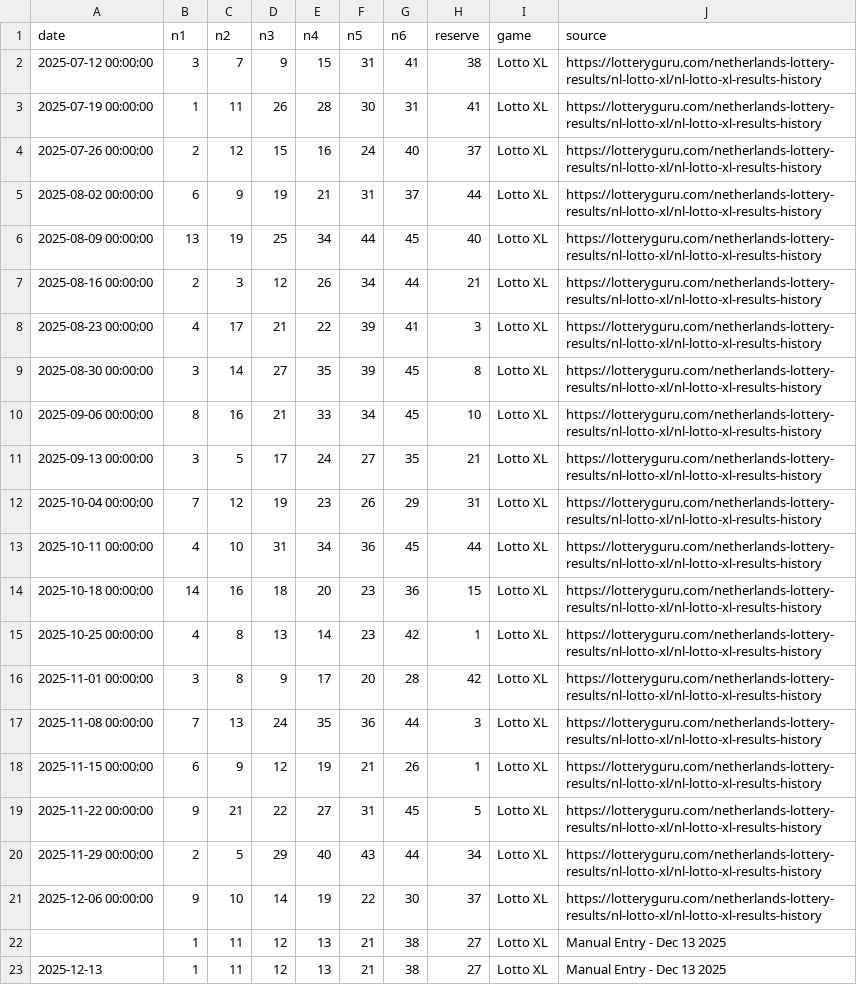
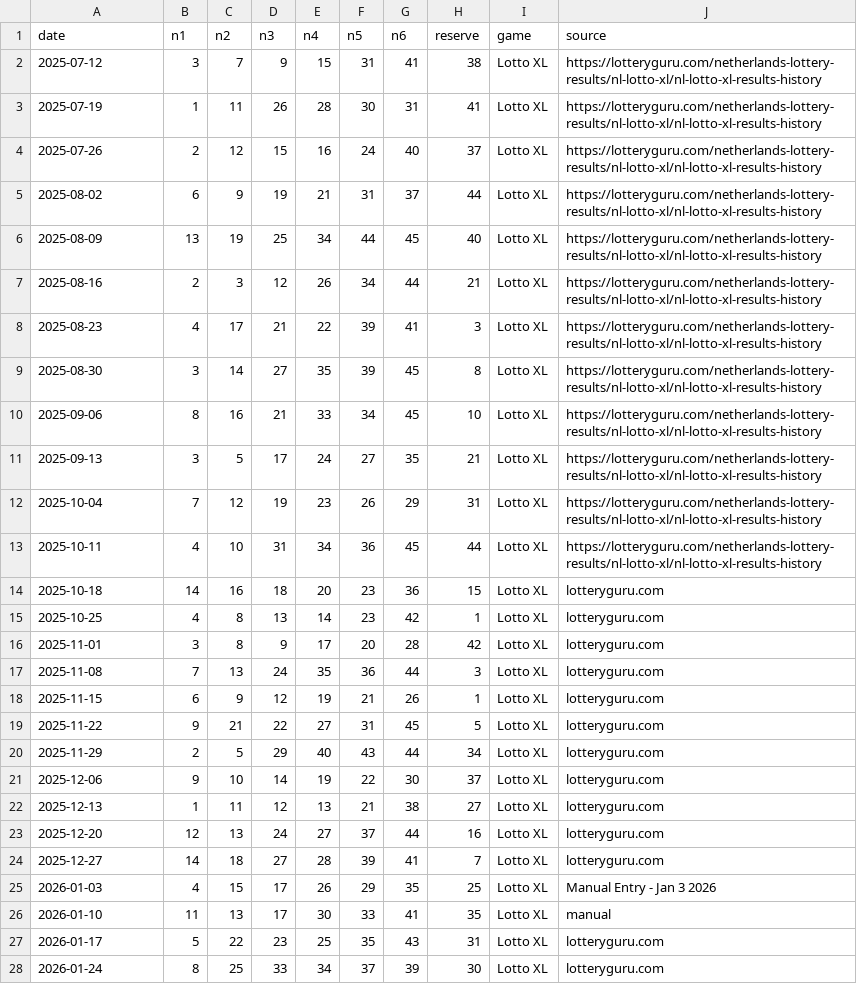
Before and after one commit to miztachristian/lottery-prediction-system, a CSV file: nl_lotto_xl_history.csv, drawn as a sheet; only a part is shown; the diff covers the shown part only.

```diff
--- a/nl_lotto_xl_history.csv
+++ b/nl_lotto_xl_history.csv
@@ -1,23 +1,28 @@
 date,n1,n2,n3,n4,n5,n6,reserve,game,source
-2025-07-12 00:00:00,3,7,9,15,31,41,38,Lotto XL,https://lotteryguru.com/netherlands-lottery-results/nl-lotto-xl/nl-lotto-xl-results-history
-2025-07-19 00:00:00,1,11,26,28,30,31,41,Lotto XL,https://lotteryguru.com/netherlands-lottery-results/nl-lotto-xl/nl-lotto-xl-results-history
-2025-07-26 00:00:00,2,12,15,16,24,40,37,Lotto XL,https://lotteryguru.com/netherlands-lottery-results/nl-lotto-xl/nl-lotto-xl-results-history
-2025-08-02 00:00:00,6,9,19,21,31,37,44,Lotto XL,https://lotteryguru.com/netherlands-lottery-results/nl-lotto-xl/nl-lotto-xl-results-history
-2025-08-09 00:00:00,13,19,25,34,44,45,40,Lotto XL,https://lotteryguru.com/netherlands-lottery-results/nl-lotto-xl/nl-lotto-xl-results-history
-2025-08-16 00:00:00,2,3,12,26,34,44,21,Lotto XL,https://lotteryguru.com/netherlands-lottery-results/nl-lotto-xl/nl-lotto-xl-results-history
-2025-08-23 00:00:00,4,17,21,22,39,41,3,Lotto XL,https://lotteryguru.com/netherlands-lottery-results/nl-lotto-xl/nl-lotto-xl-results-history
-2025-08-30 00:00:00,3,14,27,35,39,45,8,Lotto XL,https://lotteryguru.com/netherlands-lottery-results/nl-lotto-xl/nl-lotto-xl-results-history
-2025-09-06 00:00:00,8,16,21,33,34,45,10,Lotto XL,https://lotteryguru.com/netherlands-lottery-results/nl-lotto-xl/nl-lotto-xl-results-history
-2025-09-13 00:00:00,3,5,17,24,27,35,21,Lotto XL,https://lotteryguru.com/netherlands-lottery-results/nl-lotto-xl/nl-lotto-xl-results-history
-2025-10-04 00:00:00,7,12,19,23,26,29,31,Lotto XL,https://lotteryguru.com/netherlands-lottery-results/nl-lotto-xl/nl-lotto-xl-results-history
-2025-10-11 00:00:00,4,10,31,34,36,45,44,Lotto XL,https://lotteryguru.com/netherlands-lottery-results/nl-lotto-xl/nl-lotto-xl-results-history
-2025-10-18 00:00:00,14,16,18,20,23,36,15,Lotto XL,https://lotteryguru.com/netherlands-lottery-results/nl-lotto-xl/nl-lotto-xl-results-history
-2025-10-25 00:00:00,4,8,13,14,23,42,1,Lotto XL,https://lotteryguru.com/netherlands-lottery-results/nl-lotto-xl/nl-lotto-xl-results-history
-2025-11-01 00:00:00,3,8,9,17,20,28,42,Lotto XL,https://lotteryguru.com/netherlands-lottery-results/nl-lotto-xl/nl-lotto-xl-results-history
-2025-11-08 00:00:00,7,13,24,35,36,44,3,Lotto XL,https://lotteryguru.com/netherlands-lottery-results/nl-lotto-xl/nl-lotto-xl-results-history
-2025-11-15 00:00:00,6,9,12,19,21,26,1,Lotto XL,https://lotteryguru.com/netherlands-lottery-results/nl-lotto-xl/nl-lotto-xl-results-history
-2025-11-22 00:00:00,9,21,22,27,31,45,5,Lotto XL,https://lotteryguru.com/netherlands-lottery-results/nl-lotto-xl/nl-lotto-xl-results-history
-2025-11-29 00:00:00,2,5,29,40,43,44,34,Lotto XL,https://lotteryguru.com/netherlands-lottery-results/nl-lotto-xl/nl-lotto-xl-results-history
-2025-12-06 00:00:00,9,10,14,19,22,30,37,Lotto XL,https://lotteryguru.com/netherlands-lottery-results/nl-lotto-xl/nl-lotto-xl-results-history
-,1,11,12,13,21,38,27,Lotto XL,Manual Entry - Dec 13 2025
-2025-12-13,1,11,12,13,21,38,27,Lotto XL,Manual Entry - Dec 13 2025
+2025-07-12,3,7,9,15,31,41,38,Lotto XL,https://lotteryguru.com/netherlands-lottery-results/nl-lotto-xl/nl-lotto-xl-results-history
+2025-07-19,1,11,26,28,30,31,41,Lotto XL,https://lotteryguru.com/netherlands-lottery-results/nl-lotto-xl/nl-lotto-xl-results-history
+2025-07-26,2,12,15,16,24,40,37,Lotto XL,https://lotteryguru.com/netherlands-lottery-results/nl-lotto-xl/nl-lotto-xl-results-history
+2025-08-02,6,9,19,21,31,37,44,Lotto XL,https://lotteryguru.com/netherlands-lottery-results/nl-lotto-xl/nl-lotto-xl-results-history
+2025-08-09,13,19,25,34,44,45,40,Lotto XL,https://lotteryguru.com/netherlands-lottery-results/nl-lotto-xl/nl-lotto-xl-results-history
+2025-08-16,2,3,12,26,34,44,21,Lotto XL,https://lotteryguru.com/netherlands-lottery-results/nl-lotto-xl/nl-lotto-xl-results-history
+2025-08-23,4,17,21,22,39,41,3,Lotto XL,https://lotteryguru.com/netherlands-lottery-results/nl-lotto-xl/nl-lotto-xl-results-history
+2025-08-30,3,14,27,35,39,45,8,Lotto XL,https://lotteryguru.com/netherlands-lottery-results/nl-lotto-xl/nl-lotto-xl-results-history
+2025-09-06,8,16,21,33,34,45,10,Lotto XL,https://lotteryguru.com/netherlands-lottery-results/nl-lotto-xl/nl-lotto-xl-results-history
+2025-09-13,3,5,17,24,27,35,21,Lotto XL,https://lotteryguru.com/netherlands-lottery-results/nl-lotto-xl/nl-lotto-xl-results-history
+2025-10-04,7,12,19,23,26,29,31,Lotto XL,https://lotteryguru.com/netherlands-lottery-results/nl-lotto-xl/nl-lotto-xl-results-history
+2025-10-11,4,10,31,34,36,45,44,Lotto XL,https://lotteryguru.com/netherlands-lottery-results/nl-lotto-xl/nl-lotto-xl-results-history
+2025-10-18,14,16,18,20,23,36,15,Lotto XL,lotteryguru.com
+2025-10-25,4,8,13,14,23,42,1,Lotto XL,lotteryguru.com
+2025-11-01,3,8,9,17,20,28,42,Lotto XL,lotteryguru.com
+2025-11-08,7,13,24,35,36,44,3,Lotto XL,lotteryguru.com
+2025-11-15,6,9,12,19,21,26,1,Lotto XL,lotteryguru.com
+2025-11-22,9,21,22,27,31,45,5,Lotto XL,lotteryguru.com
+2025-11-29,2,5,29,40,43,44,34,Lotto XL,lotteryguru.com
+2025-12-06,9,10,14,19,22,30,37,Lotto XL,lotteryguru.com
+2025-12-13,1,11,12,13,21,38,27,Lotto XL,lotteryguru.com
+2025-12-20,12,13,24,27,37,44,16,Lotto XL,lotteryguru.com
+2025-12-27,14,18,27,28,39,41,7,Lotto XL,lotteryguru.com
+2026-01-03,4,15,17,26,29,35,25,Lotto XL,Manual Entry - Jan 3 2026
+2026-01-10,11,13,17,30,33,41,35,Lotto XL,manual
+2026-01-17,5,22,23,25,35,43,31,Lotto XL,lotteryguru.com
+2026-01-24,8,25,33,34,37,39,30,Lotto XL,lotteryguru.com
```
Also changed, not shown: 9 added rows elsewhere in this file, nl_lotto_history.csv, nl_lotto_history_backup.csv, 46 other files.
